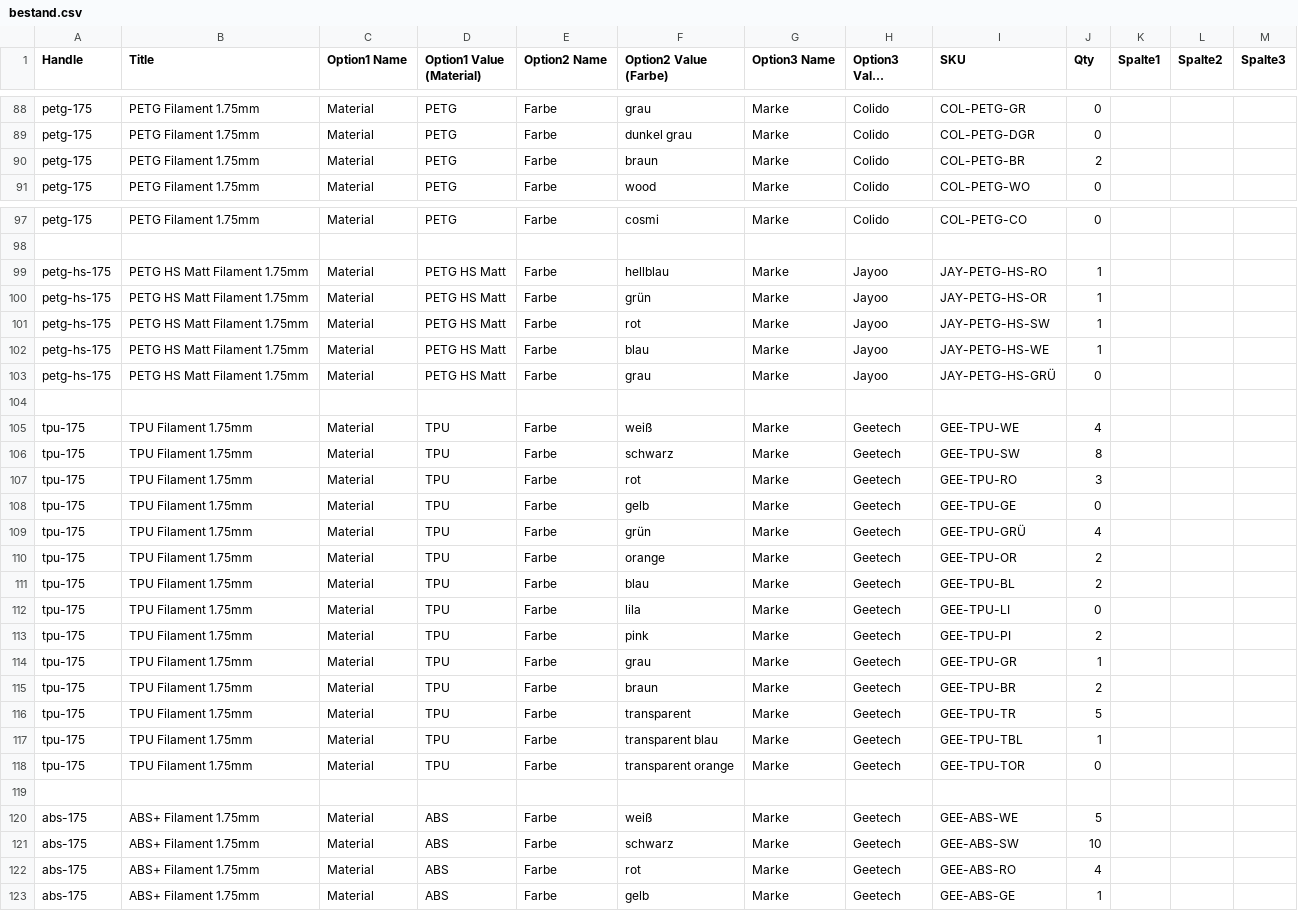
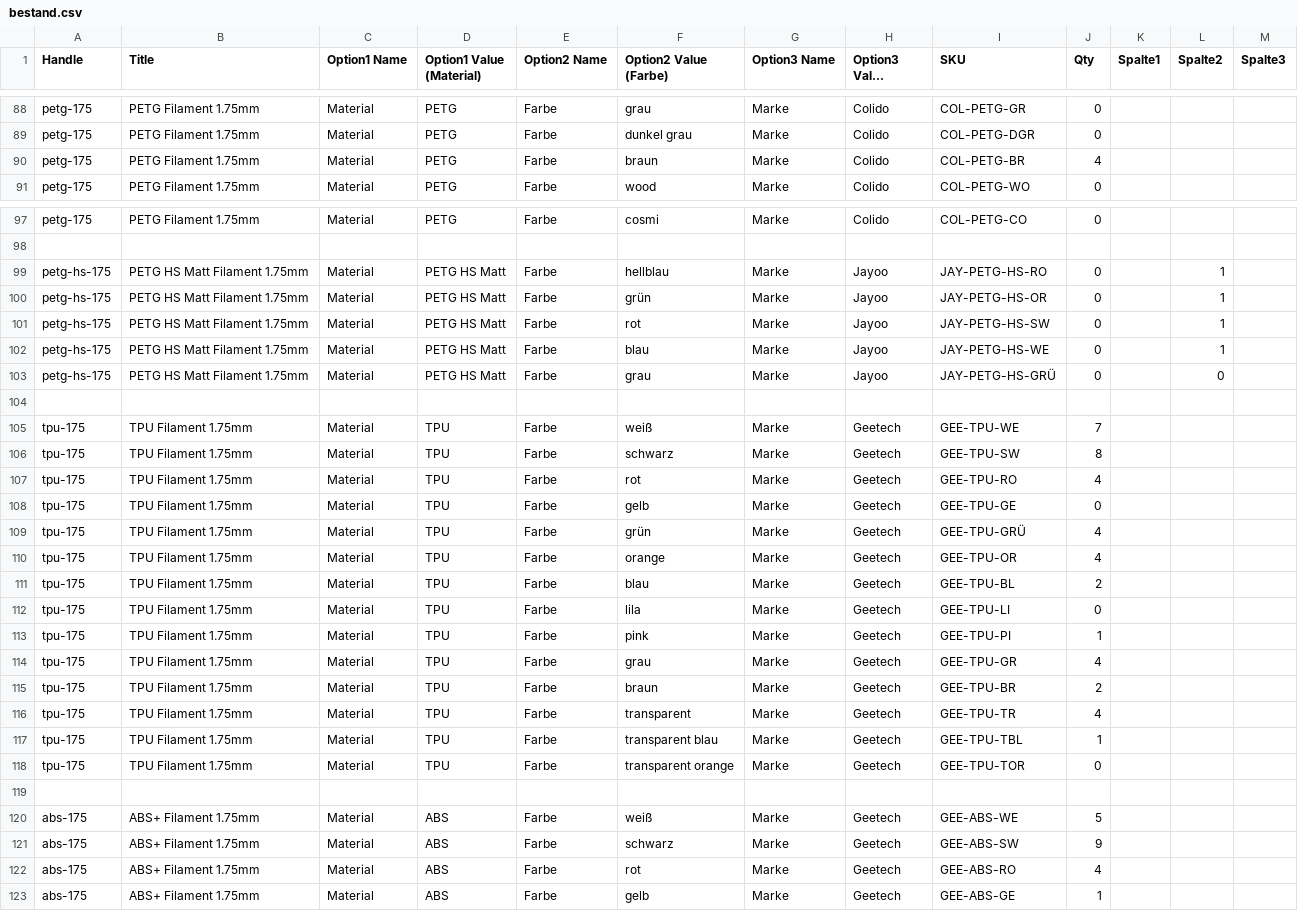
Before and after one commit to FilamentLo/filament-shop, a CSV file: bestand.csv, drawn as a sheet; only a part is shown, gaps mark what is left out; long unchanged cells end in …; the diff covers the shown part only.

```diff
--- a/bestand.csv
+++ b/bestand.csv
@@ -89,3 +89,3 @@ petg-175;PETG Filament 1.75mm;Material;PETG;Farbe;grau;Marke;Colido;COL-PETG-GR;
 petg-175;PETG Filament 1.75mm;Material;PETG;Farbe;dunkel grau;Marke;Colido;COL-PETG-DGR;0;;;;;;
-petg-175;PETG Filament 1.75mm;Material;PETG;Farbe;braun;Marke;Colido;COL-PETG-BR;2;;;;;;
+petg-175;PETG Filament 1.75mm;Material;PETG;Farbe;braun;Marke;Colido;COL-PETG-BR;4;;;;;;
 petg-175;PETG Filament 1.75mm;Material;PETG;Farbe;wood;Marke;Colido;COL-PETG-WO;0;;;;;;
@@ -98,20 +98,20 @@ petg-175;PETG Filament 1.75mm;Material;PETG;Farbe;cosmi;Marke;Colido;COL-PETG-CO
 ;;;;;;;;;;;;;;;
-petg-hs-175;PETG HS Matt Filament 1.75mm;Material;PETG HS Matt;Farbe;hellblau;Marke;Jayoo;JAY-PETG-HS-RO;1;;;;;;
-petg-hs-175;PETG HS Matt Filament 1.75mm;Material;PETG HS Matt;Farbe;grün;Marke;Jayoo;JAY-PETG-HS-OR;1;;;;;;
-petg-hs-175;PETG HS Matt Filament 1.75mm;Material;PETG HS Matt;Farbe;rot;Marke;Jayoo;JAY-PETG-HS-SW;1;;;;;;
-petg-hs-175;PETG HS Matt Filament 1.75mm;Material;PETG HS Matt;Farbe;blau;Marke;Jayoo;JAY-PETG-HS-WE;1;;;;;;
-petg-hs-175;PETG HS Matt Filament 1.75mm;Material;PETG HS Matt;Farbe;grau;Marke;Jayoo;JAY-PETG-HS-GRÜ;0;;;;;;
+petg-hs-175;PETG HS Matt Filament 1.75mm;Material;PETG HS Matt;Farbe;hellblau;Marke;Jayoo;JAY-PETG-HS-RO;0;;1;;;;
+petg-hs-175;PETG HS Matt Filament 1.75mm;Material;PETG HS Matt;Farbe;grün;Marke;Jayoo;JAY-PETG-HS-OR;0;;1;;;;
+petg-hs-175;PETG HS Matt Filament 1.75mm;Material;PETG HS Matt;Farbe;rot;Marke;Jayoo;JAY-PETG-HS-SW;0;;1;;;;
+petg-hs-175;PETG HS Matt Filament 1.75mm;Material;PETG HS Matt;Farbe;blau;Marke;Jayoo;JAY-PETG-HS-WE;0;;1;;;;
+petg-hs-175;PETG HS Matt Filament 1.75mm;Material;PETG HS Matt;Farbe;grau;Marke;Jayoo;JAY-PETG-HS-GRÜ;0;;0;;;;
 ;;;;;;;;;;;;;;;
-tpu-175;TPU Filament 1.75mm;Material;TPU;Farbe;weiß;Marke;Geetech;GEE-TPU-WE;4;;;;;;
+tpu-175;TPU Filament 1.75mm;Material;TPU;Farbe;weiß;Marke;Geetech;GEE-TPU-WE;7;;;;;;
 tpu-175;TPU Filament 1.75mm;Material;TPU;Farbe;schwarz;Marke;Geetech;GEE-TPU-SW;8;;;;;;
-tpu-175;TPU Filament 1.75mm;Material;TPU;Farbe;rot;Marke;Geetech;GEE-TPU-RO;3;;;;;;
+tpu-175;TPU Filament 1.75mm;Material;TPU;Farbe;rot;Marke;Geetech;GEE-TPU-RO;4;;;;;;
 tpu-175;TPU Filament 1.75mm;Material;TPU;Farbe;gelb;Marke;Geetech;GEE-TPU-GE;0;;;;;;
 tpu-175;TPU Filament 1.75mm;Material;TPU;Farbe;grün;Marke;Geetech;GEE-TPU-GRÜ;4;;;;;;
-tpu-175;TPU Filament 1.75mm;Material;TPU;Farbe;orange;Marke;Geetech;GEE-TPU-OR;2;;;;;;
+tpu-175;TPU Filament 1.75mm;Material;TPU;Farbe;orange;Marke;Geetech;GEE-TPU-OR;4;;;;;;
 tpu-175;TPU Filament 1.75mm;Material;TPU;Farbe;blau;Marke;Geetech;GEE-TPU-BL;2;;;;;;
 tpu-175;TPU Filament 1.75mm;Material;TPU;Farbe;lila;Marke;Geetech;GEE-TPU-LI;0;;;;;;
-tpu-175;TPU Filament 1.75mm;Material;TPU;Farbe;pink;Marke;Geetech;GEE-TPU-PI;2;;;;;;
-tpu-175;TPU Filament 1.75mm;Material;TPU;Farbe;grau;Marke;Geetech;GEE-TPU-GR;1;;;;;;
+tpu-175;TPU Filament 1.75mm;Material;TPU;Farbe;pink;Marke;Geetech;GEE-TPU-PI;1;;;;;;
+tpu-175;TPU Filament 1.75mm;Material;TPU;Farbe;grau;Marke;Geetech;GEE-TPU-GR;4;;;;;;
 tpu-175;TPU Filament 1.75mm;Material;TPU;Farbe;braun;Marke;Geetech;GEE-TPU-BR;2;;;;;;
-tpu-175;TPU Filament 1.75mm;Material;TPU;Farbe;transparent;Marke;Geetech;GEE-TPU-TR;5;;;;;;
+tpu-175;TPU Filament 1.75mm;Material;TPU;Farbe;transparent;Marke;Geetech;GEE-TPU-TR;4;;;;;;
 tpu-175;TPU Filament 1.75mm;Material;TPU;Farbe;transparent blau;Marke;Geetech;GEE-TPU-TBL;1;;;;;;
@@ -120,3 +120,3 @@ tpu-175;TPU Filament 1.75mm;Material;TPU;Farbe;transparent orange;Marke;Geetech;
 abs-175;ABS+ Filament 1.75mm;Material;ABS;Farbe;weiß;Marke;Geetech;GEE-ABS-WE;5;;;;;;
-abs-175;ABS+ Filament 1.75mm;Material;ABS;Farbe;schwarz;Marke;Geetech;GEE-ABS-SW;10;;;;;;
+abs-175;ABS+ Filament 1.75mm;Material;ABS;Farbe;schwarz;Marke;Geetech;GEE-ABS-SW;9;;;;;;
 abs-175;ABS+ Filament 1.75mm;Material;ABS;Farbe;rot;Marke;Geetech;GEE-ABS-RO;4;;;;;;
```
Also changed, not shown: 60 edited cells elsewhere in this file, 1 other file.
